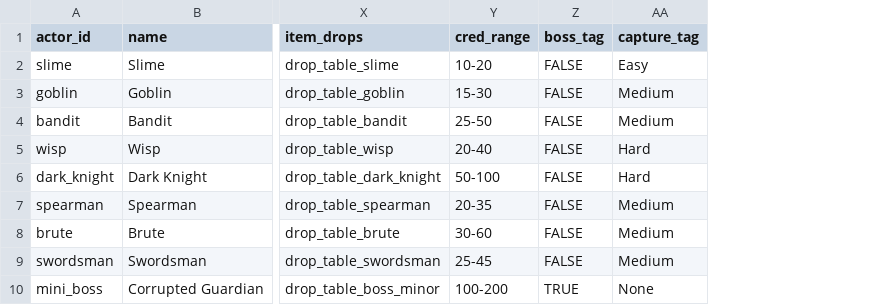
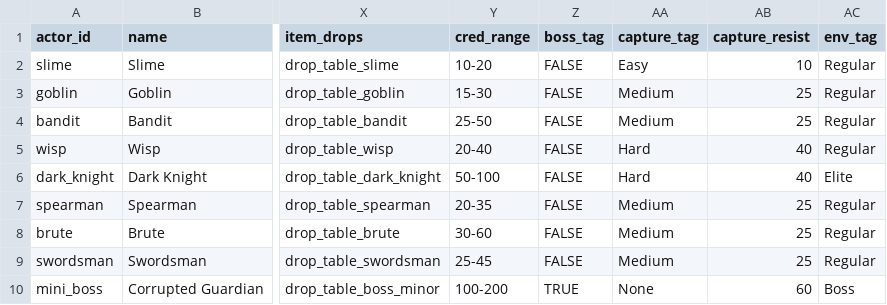
Before and after one commit to Cristal-Lucina/Psyokin, a CSV file: data/actors/enemies.csv, drawn as a sheet; only a part is shown, gaps mark what is left out; the diff names each change by its address in the sheet, - before the commit and + after, or states it on an @@ line.

```diff
--- a/data/actors/enemies.csv
+++ b/data/actors/enemies.csv
+column AB (capture_resist), rows 2-10: 10 | 25 | 25 | 40 | 40 | 25 | 25 | 25 | 60
+column AC (env_tag), rows 2-10: Regular | Regular | Regular | Regular | Elite | Regular | Regular | Regular | Boss
```
Also changed, not shown: data/items/items.csv, 2 other files.
